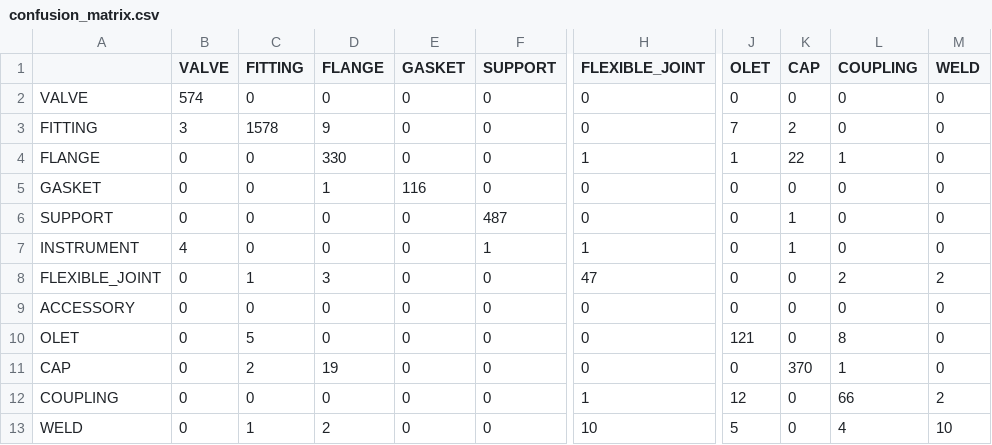
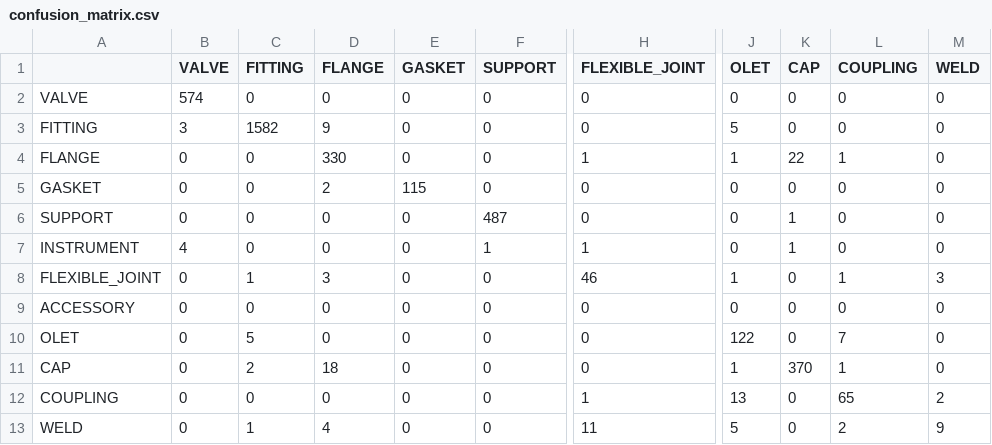
Before and after one commit to lukejh9/huen-ai-skey-personal, a CSV file: pipe-component-ai/models_v2/confusion_matrix.csv, drawn as a sheet; only a part is shown, gaps mark what is left out; the diff names each change by its address in the sheet, - before the commit and + after, or states it on an @@ line.

```diff
--- a/pipe-component-ai/models_v2/confusion_matrix.csv
+++ b/pipe-component-ai/models_v2/confusion_matrix.csv
-C3 (FITTING): 1578
+C3 (FITTING): 1582
-J3 (OLET): 7
+J3 (OLET): 5
-K3 (CAP): 2
+K3 (CAP): 0
-D5 (FLANGE): 1
+D5 (FLANGE): 2
-E5 (GASKET): 116
+E5 (GASKET): 115
-H8 (FLEXIBLE_JOINT): 47
+H8 (FLEXIBLE_JOINT): 46
-J8 (OLET): 0
+J8 (OLET): 1
-L8 (COUPLING): 2
+L8 (COUPLING): 1
-M8 (WELD): 2
+M8 (WELD): 3
-J10 (OLET): 121
+J10 (OLET): 122
-L10 (COUPLING): 8
+L10 (COUPLING): 7
-D11 (FLANGE): 19
+D11 (FLANGE): 18
-J11 (OLET): 0
+J11 (OLET): 1
-J12 (OLET): 12
+J12 (OLET): 13
-L12 (COUPLING): 66
+L12 (COUPLING): 65
-D13 (FLANGE): 2
+D13 (FLANGE): 4
-H13 (FLEXIBLE_JOINT): 10
+H13 (FLEXIBLE_JOINT): 11
-L13 (COUPLING): 4
+L13 (COUPLING): 2
-M13 (WELD): 10
+M13 (WELD): 9
```
Also changed, not shown: pipe-component-ai/models_v2/classification_report.csv, pipe-component-ai/models_v2/feature_importance.csv, 12 other files.
